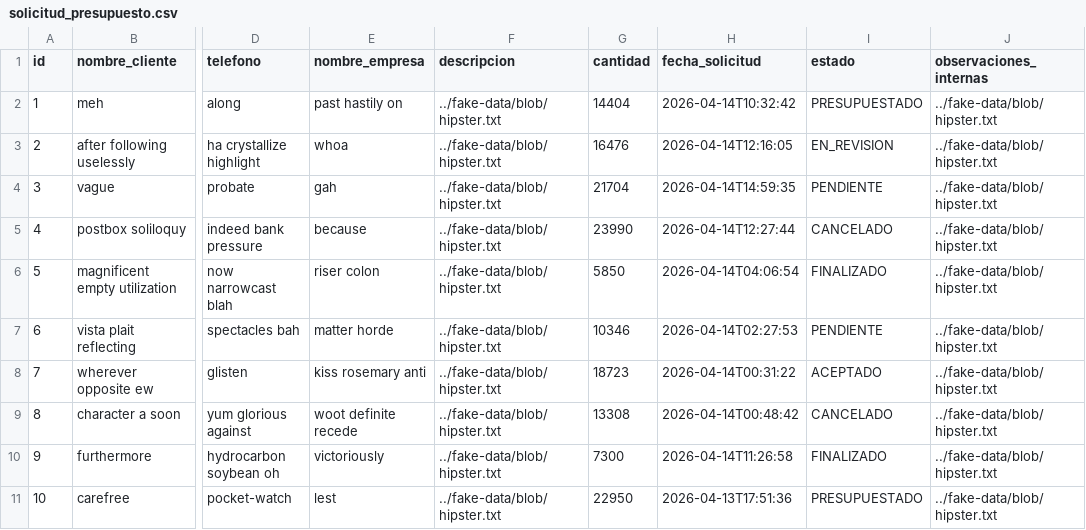
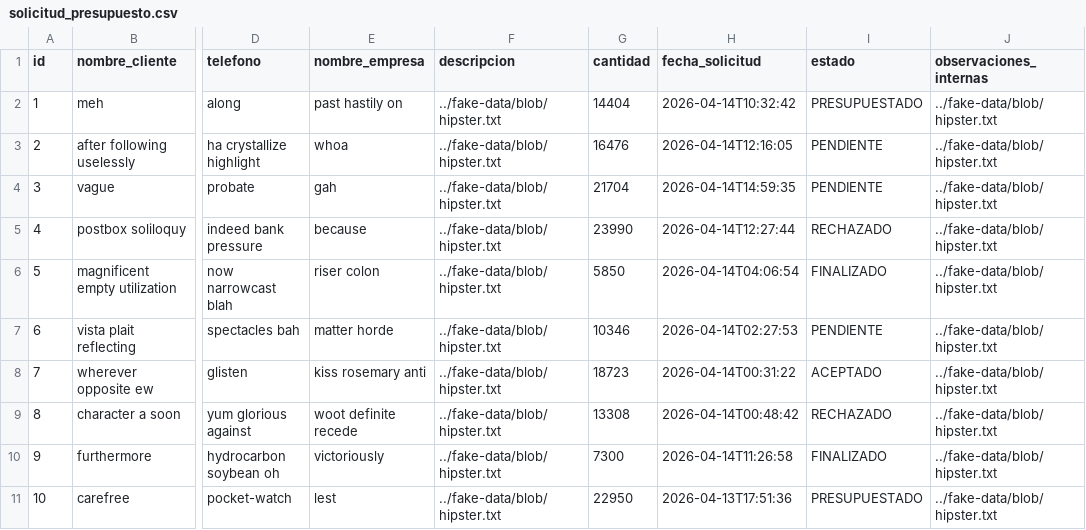
Before and after one commit to RaulBaron373/detallSublim, a CSV file: src/main/resources/config/liquibase/fake-data/solicitud_presupuesto.csv, drawn as a sheet; only a part is shown, gaps mark what is left out; the diff names each change by its address in the sheet, - before the commit and + after, or states it on an @@ line.

Commit message:
fix: correct Liquibase migrations and budget request data

```diff
--- a/src/main/resources/config/liquibase/fake-data/solicitud_presupuesto.csv
+++ b/src/main/resources/config/liquibase/fake-data/solicitud_presupuesto.csv
-I3 (estado): EN_REVISION
+I3 (estado): PENDIENTE
-I5 (estado): CANCELADO
+I5 (estado): RECHAZADO
-I9 (estado): CANCELADO
+I9 (estado): RECHAZADO
```
Also changed, not shown: 4 other files.
